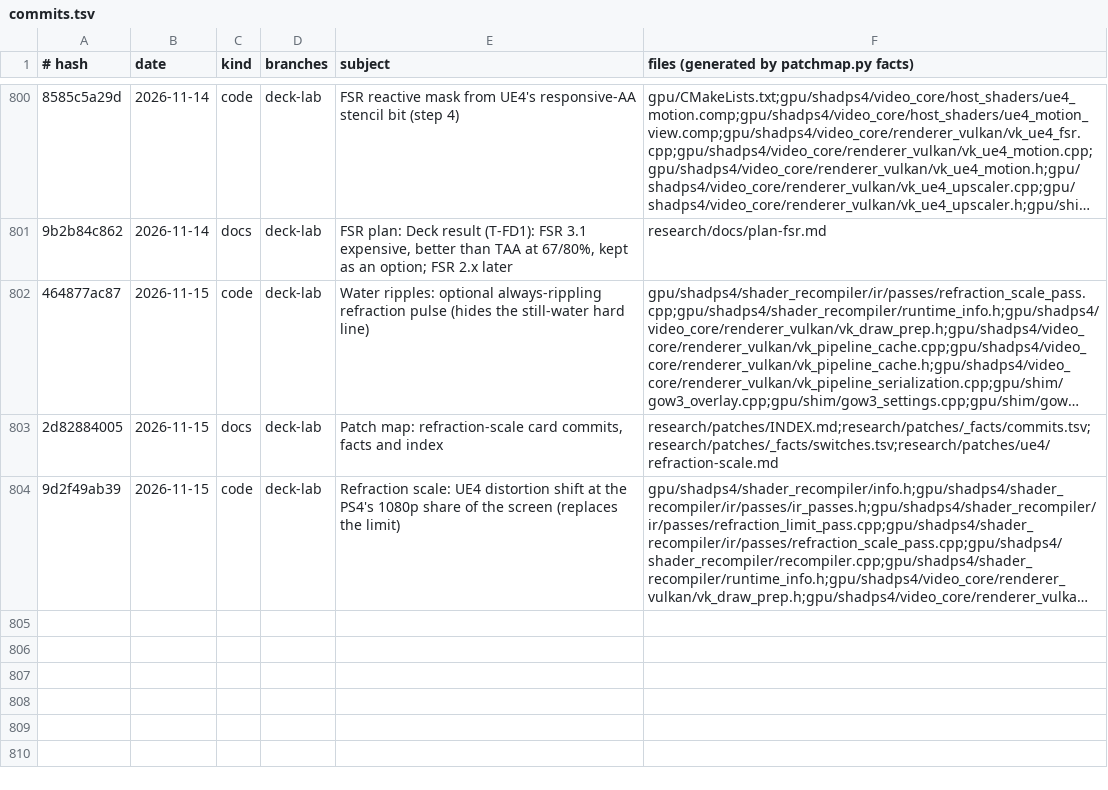
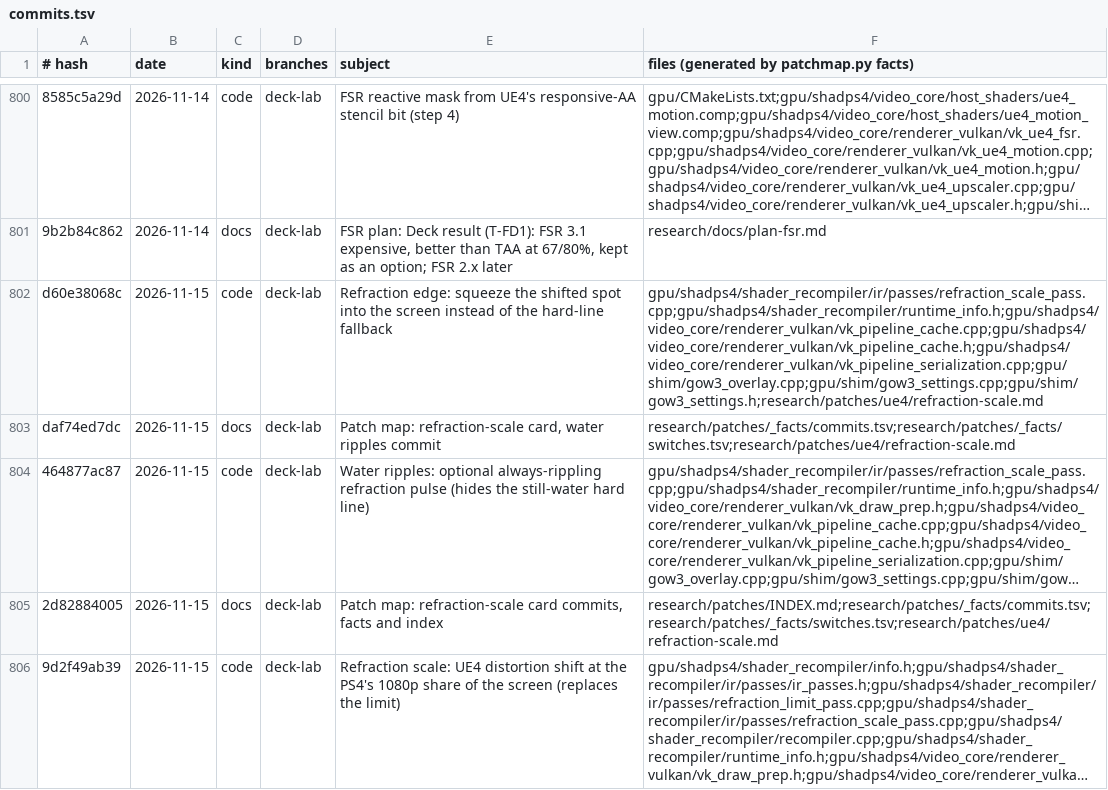
Before and after one commit to BevelTipDrip/medievil_2019_pc_port, a TSV file: research/patches/_facts/commits.tsv, drawn as a sheet; only a part is shown, gaps mark what is left out; long unchanged cells end in …; the diff names each change by its address in the sheet, - before the commit and + after, or states it on an @@ line.

```diff
--- a/research/patches/_facts/commits.tsv
+++ b/research/patches/_facts/commits.tsv
+row 802: d60e38068c | 2026-11-15 | code | deck-lab | Refraction edge: squeeze the shifted spot into the screen instead of the hard-line fallback | gpu/shadps4/shader_recompiler/ir/passes/refraction_scale_pass.cpp;gpu/shadps4/shader_recompiler/runtime_info.h;gpu/shadps4/video_core/renderer_vulkan/vk_pipeline_cache.cpp;gpu/shadps4/video_core/renderer_vulkan/vk_pipeline_cache.h;gpu/shadps4/video_core/renderer_vulkan/vk_pipeline_serialization.cpp;gpu/shim/gow3_overlay.cpp;gpu/shim/gow3_settings.cpp;gpu/shim/gow3_settings.h;research/patches/ue4/refraction-scale.md
+row 803: daf74ed7dc | 2026-11-15 | docs | deck-lab | Patch map: refraction-scale card, water ripples commit | research/patches/_facts/commits.tsv;research/patches/_facts/switches.tsv;research/patches/ue4/refraction-scale.md
```
Also changed, not shown: research/patches/_facts/switches.tsv, 1 other file.
